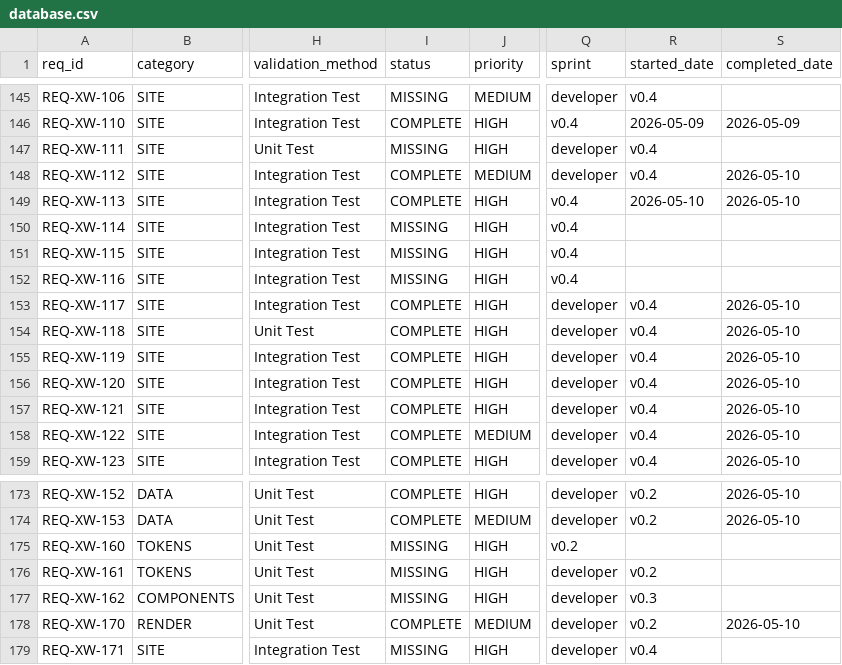
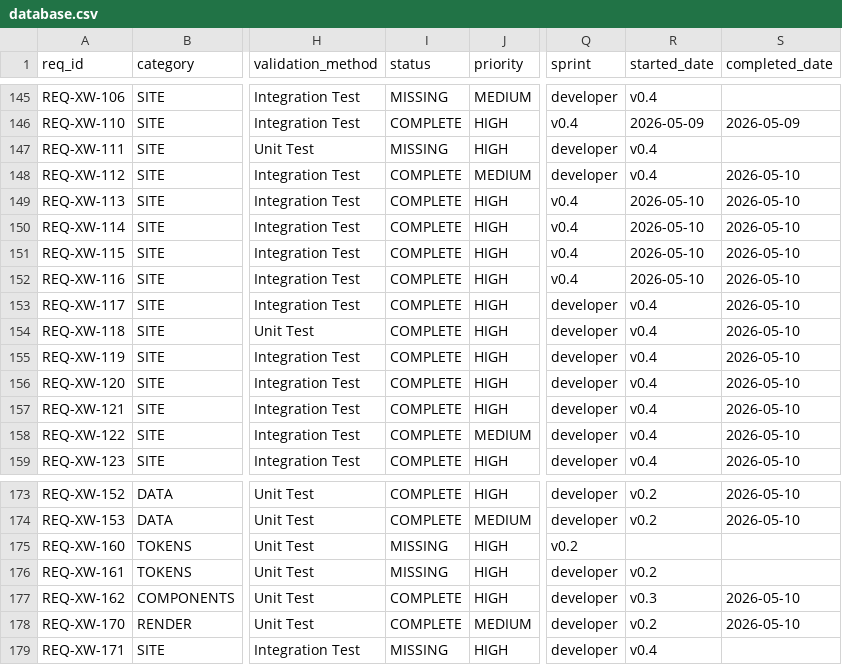
Before and after one commit to iotactical/tak-design-system, a CSV file: .rtmx/database.csv, drawn as a sheet; only a part is shown, gaps mark what is left out; the diff names each change by its address in the sheet, - before the commit and + after, or states it on an @@ line.

```diff
--- a/.rtmx/database.csv
+++ b/.rtmx/database.csv
-I150:I152 (status): MISSING
+I150:I152 (status): COMPLETE
-R150:R152 (started_date): (empty)
+R150:R152 (started_date): 2026-05-10
-S150:S152 (completed_date): (empty)
+S150:S152 (completed_date): 2026-05-10
-I177 (status): MISSING
+I177 (status): COMPLETE
-S177 (completed_date): (empty)
+S177 (completed_date): 2026-05-10
```
Also changed, not shown: 2 other files.
